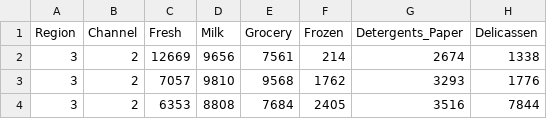
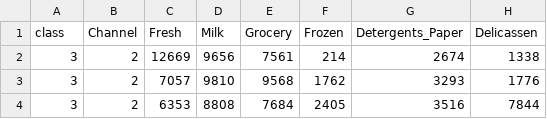
Before and after one commit to ogparry1/COP4501Gandolf, a CSV file: Code/DataSets/csv/Wholesale.csv, drawn as a sheet; only a part is shown.

Commit message:
makes it fit our algorithm

```diff
--- a/Code/DataSets/csv/Wholesale.csv
+++ b/Code/DataSets/csv/Wholesale.csv
@@ -1,2 +1,2 @@
-Region,Channel,Fresh,Milk,Grocery,Frozen,Detergents_Paper,Delicassen
+class,Channel,Fresh,Milk,Grocery,Frozen,Detergents_Paper,Delicassen
 3,2,12669,9656,7561,214,2674,1338
```
